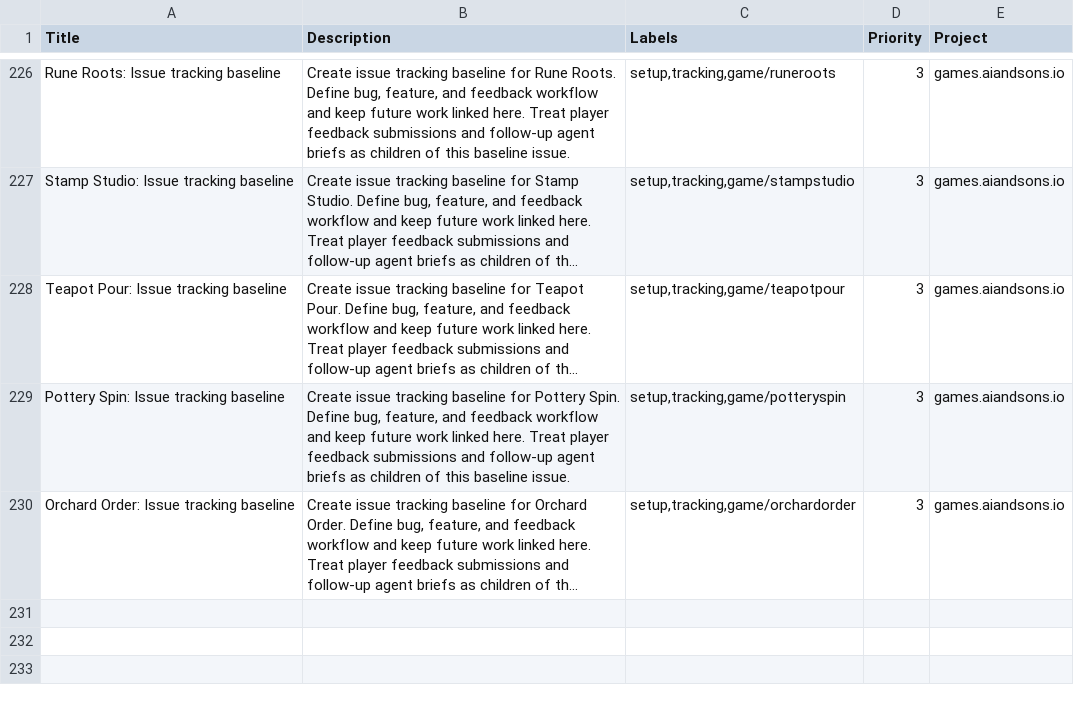
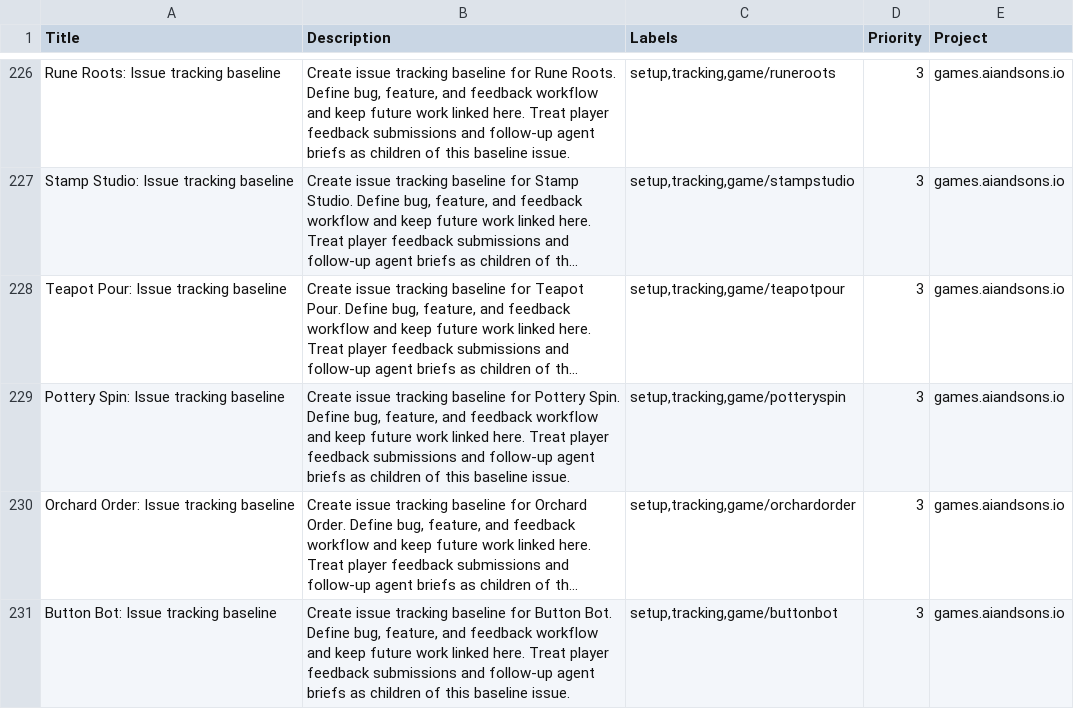
Before and after one commit to LEnc95/games.aiandsons.io, a CSV file: linear/game-issues.csv, drawn as a sheet; only a part is shown, gaps mark what is left out; long unchanged cells end in …; the diff names each change by its address in the sheet, - before the commit and + after, or states it on an @@ line.

Commit message:
Add Button Bot daily game (#391)
* Add Button Bot daily game

Program a wind-up robot with forward and quarter-turn commands across five workshops, with deterministic execution, editable retries, mobile controls and feedback.

Register bounded workshop/bolt/fault outcomes, rendered palette slots, scoped SEO/OG and local Linear seeds. Verify byte-idempotent generation, full desktop/mobile gameplay matrix and all seven ordered release gates.

* Fix Button Bot navigation and puzzle discovery

Preserve native keyboard activation on links and describe the new workshops as puzzles so discovery categorizes them correctly. Repeated all browser, generation, feedback smoke and ordered release gates successfully.

```diff
--- a/linear/game-issues.csv
+++ b/linear/game-issues.csv
+row 231: Button Bot: Issue tracking baseline | Create issue tracking baseline for Button Bot. Define bug, feature, and feedback workflow and keep future work linked here. Treat player feedback submissions and follow-up agent briefs as children of this baseline issue. | setup,tracking,game/buttonbot | 3 | games.aiandsons.io
```
Also changed, not shown: 10 other files.
